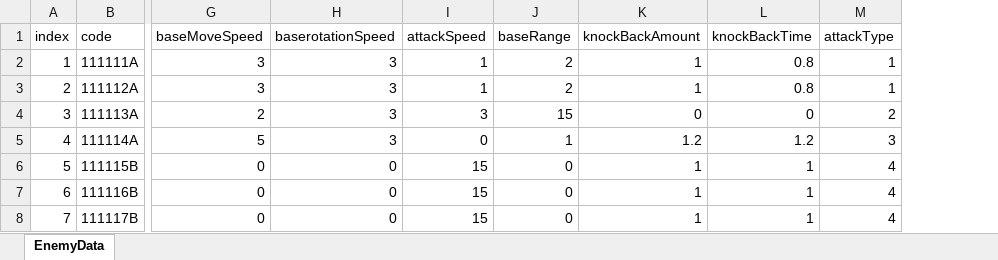
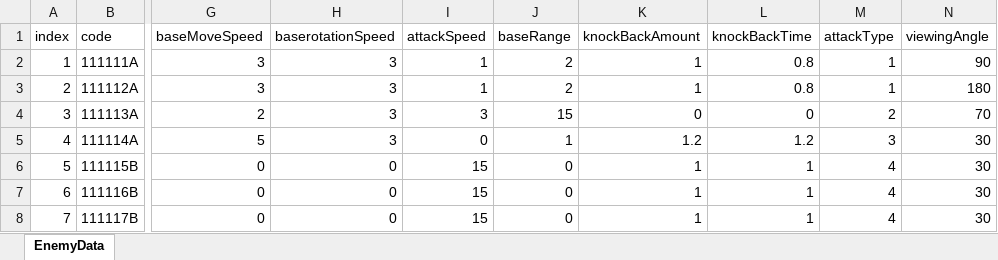
Before and after one commit to mmeo009/Vampire, an Excel workbook: BattleNoid_V2/Assets/@Resorces/Data/EnemyData.xlsx, sheet EnemyData, drawn as a sheet; only a part is shown, gaps mark what is left out; values as stored, in another font and other column widths than the file's, no borders; the diff names each change by its address in the sheet, - before the commit and + after, or states it on an @@ line.

Commit message:
[feat] enemyData수정 및 몬스터 공격 방식 적용, 플레이어와 몬스터 충돌 시 회전 수정

```diff
--- a/BattleNoid_V2/Assets/@Resorces/Data/EnemyData.xlsx (sheet EnemyData)
+++ b/BattleNoid_V2/Assets/@Resorces/Data/EnemyData.xlsx (sheet EnemyData)
+column N (viewingAngle), rows 2-8: 90 | 180 | 70 | 30 | 30 | 30 | 30
```
Also changed, not shown: 18 other files.
